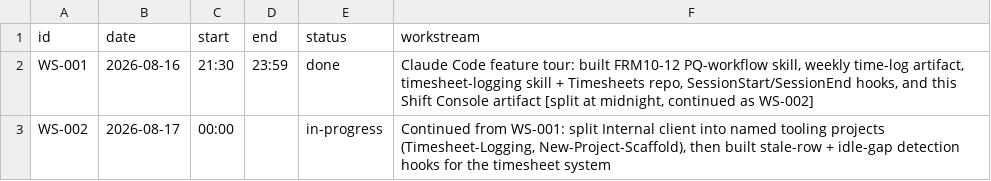
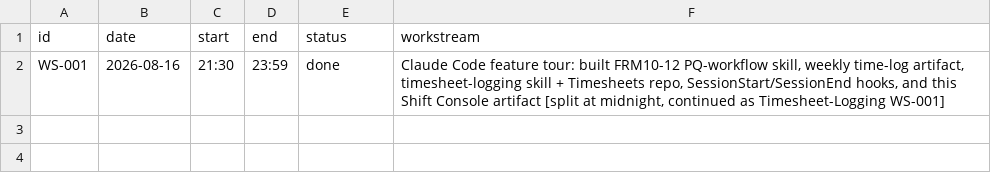
Before and after one commit to Biplan-Consulting-Services/sankerbaril-Timesheets, a CSV file: _internal.csv, drawn as a sheet.

```diff
--- a/_internal.csv
+++ b/_internal.csv
@@ -1,3 +1,2 @@
 id,date,start,end,status,workstream
-WS-001,2026-08-16,21:30,23:59,done,"Claude Code feature tour: built FRM10-12 PQ-workflow skill, weekly time-log artifact, timesheet-logging skill + Timesheets repo, SessionStart/SessionEnd hooks, and this Shift Console artifact [split at midnight, continued as WS-002]"
-WS-002,2026-08-17,00:00,,in-progress,"Continued from WS-001: split Internal client into named tooling projects (Timesheet-Logging, New-Project-Scaffold), then built stale-row + idle-gap detection hooks for the timesheet system"
+WS-001,2026-08-16,21:30,23:59,done,"Claude Code feature tour: built FRM10-12 PQ-workflow skill, weekly time-log artifact, timesheet-logging skill + Timesheets repo, SessionStart/SessionEnd hooks, and this Shift Console artifact [split at midnight, continued as Timesheet-Logging WS-001]"
```
Also changed, not shown: 1 other file.
